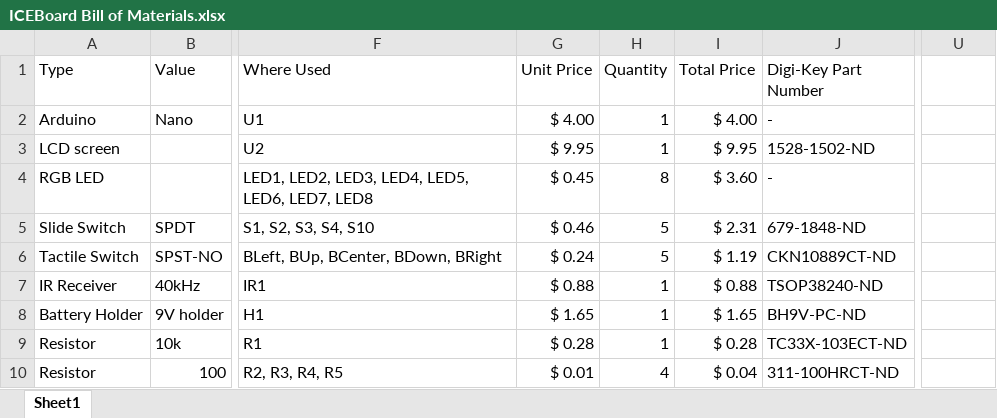
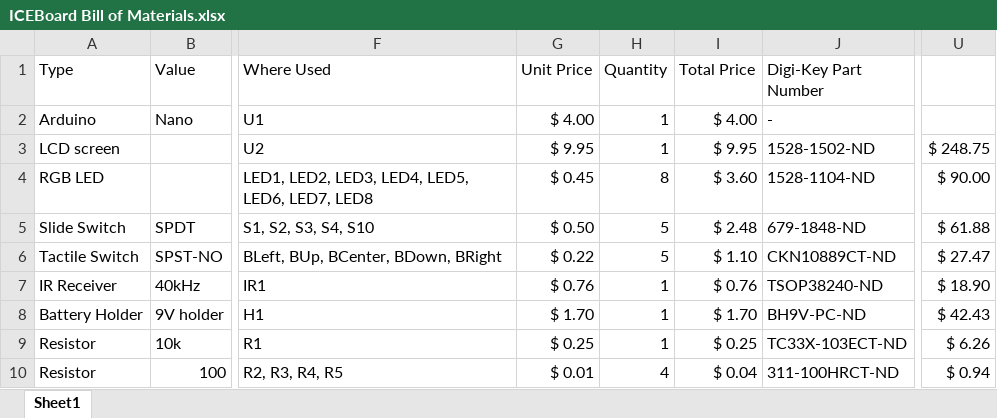
Before and after one commit to byuccl/ICEBoard, an Excel workbook: hw/ICEBoard Bill of Materials.xlsx, sheet Sheet1, drawn as a sheet; only a part is shown, gaps mark what is left out; values as stored, in another font and other column widths than the file's, no borders; the diff covers the shown part only; the diff names each change by its address in the sheet, - before the commit and + after, or states it on an @@ line.

Commit message:
Updating BOM

```diff
--- a/hw/ICEBoard Bill of Materials.xlsx (sheet Sheet1)
+++ b/hw/ICEBoard Bill of Materials.xlsx (sheet Sheet1)
-U3: (empty)
+U3: $ 248.75
-J4 (Digi-Key Part Number): -
+J4 (Digi-Key Part Number): 1528-1104-ND
-U4: (empty)
+U4: $ 90.00
-G5 (Unit Price): $ 0.46
+G5 (Unit Price): $ 0.50
-I5 (Total Price): $ 2.31
+I5 (Total Price): $ 2.48
-U5: (empty)
+U5: $ 61.88
-G6 (Unit Price): $ 0.24
+G6 (Unit Price): $ 0.22
-I6 (Total Price): $ 1.19
+I6 (Total Price): $ 1.10
-U6: (empty)
+U6: $ 27.47
-G7 (Unit Price): $ 0.88
+G7 (Unit Price): $ 0.76
-I7 (Total Price): $ 0.88
+I7 (Total Price): $ 0.76
-U7: (empty)
+U7: $ 18.90
-G8 (Unit Price): $ 1.65
+G8 (Unit Price): $ 1.70
-I8 (Total Price): $ 1.65
+I8 (Total Price): $ 1.70
-U8: (empty)
+U8: $ 42.43
-G9 (Unit Price): $ 0.28
+G9 (Unit Price): $ 0.25
-I9 (Total Price): $ 0.28
+I9 (Total Price): $ 0.25
-U9: (empty)
+U9: $ 6.26
-U10: (empty)
+U10: $ 0.94
```
Also changed, not shown: 11 edited cells elsewhere in this sheet.
